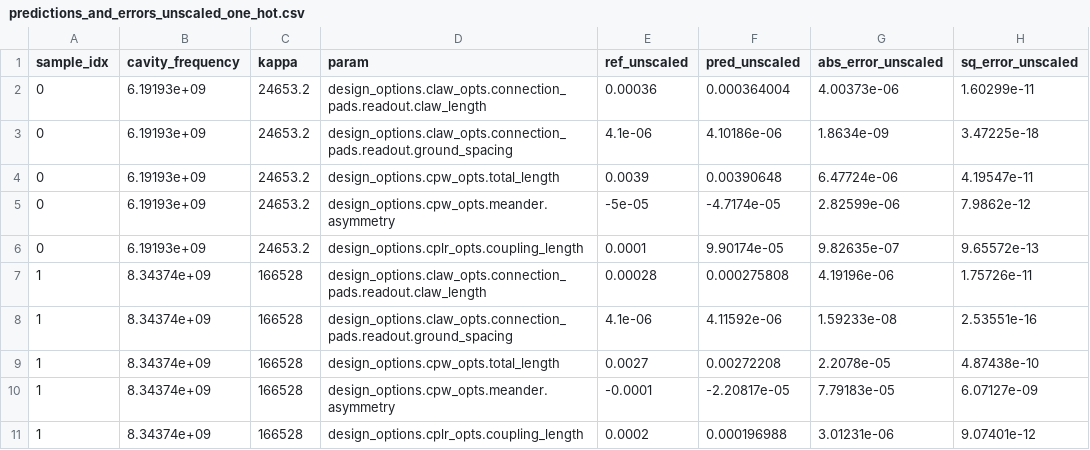
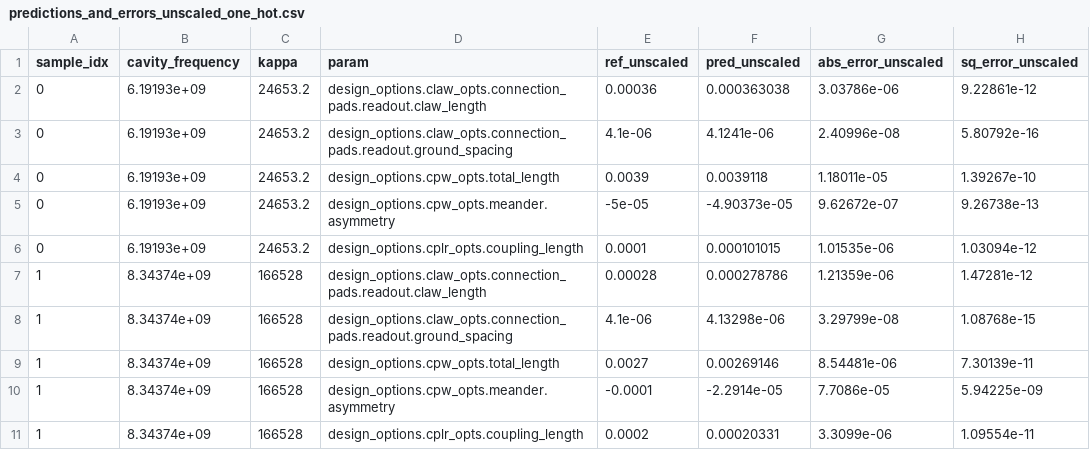
Before and after one commit to shanto268/ML_qubit_design, a CSV file: model_predict_cavity_claw_RouteMeander_eigenmode/predictions_and_errors_unscaled_one_hot.csv, drawn as a sheet; only a part is shown; the diff covers the shown part only.

```diff
--- a/model_predict_cavity_claw_RouteMeander_eigenmode/predictions_and_errors_unscaled_one_hot.csv
+++ b/model_predict_cavity_claw_RouteMeander_eigenmode/predictions_and_errors_unscaled_one_hot.csv
@@ -1,11 +1,11 @@
 sample_idx,cavity_frequency,kappa,param,ref_unscaled,pred_unscaled,abs_error_unscaled,sq_error_unscaled
-0,6.19193e+09,24653.2,design_options.claw_opts.connection_pads.readout.claw_length,0.00036,0.000364004,4.00373e-06,1.60299e-11
-0,6.19193e+09,24653.2,design_options.claw_opts.connection_pads.readout.ground_spacing,4.1e-06,4.10186e-06,1.8634e-09,3.47225e-18
-0,6.19193e+09,24653.2,design_options.cpw_opts.total_length,0.0039,0.00390648,6.47724e-06,4.19547e-11
-0,6.19193e+09,24653.2,design_options.cpw_opts.meander.asymmetry,-5e-05,-4.7174e-05,2.82599e-06,7.9862e-12
-0,6.19193e+09,24653.2,design_options.cplr_opts.coupling_length,0.0001,9.90174e-05,9.82635e-07,9.65572e-13
-1,8.34374e+09,166528,design_options.claw_opts.connection_pads.readout.claw_length,0.00028,0.000275808,4.19196e-06,1.75726e-11
-1,8.34374e+09,166528,design_options.claw_opts.connection_pads.readout.ground_spacing,4.1e-06,4.11592e-06,1.59233e-08,2.53551e-16
-1,8.34374e+09,166528,design_options.cpw_opts.total_length,0.0027,0.00272208,2.2078e-05,4.87438e-10
-1,8.34374e+09,166528,design_options.cpw_opts.meander.asymmetry,-0.0001,-2.20817e-05,7.79183e-05,6.07127e-09
-1,8.34374e+09,166528,design_options.cplr_opts.coupling_length,0.0002,0.000196988,3.01231e-06,9.07401e-12
+0,6.19193e+09,24653.2,design_options.claw_opts.connection_pads.readout.claw_length,0.00036,0.000363038,3.03786e-06,9.22861e-12
+0,6.19193e+09,24653.2,design_options.claw_opts.connection_pads.readout.ground_spacing,4.1e-06,4.1241e-06,2.40996e-08,5.80792e-16
+0,6.19193e+09,24653.2,design_options.cpw_opts.total_length,0.0039,0.0039118,1.18011e-05,1.39267e-10
+0,6.19193e+09,24653.2,design_options.cpw_opts.meander.asymmetry,-5e-05,-4.90373e-05,9.62672e-07,9.26738e-13
+0,6.19193e+09,24653.2,design_options.cplr_opts.coupling_length,0.0001,0.000101015,1.01535e-06,1.03094e-12
+1,8.34374e+09,166528,design_options.claw_opts.connection_pads.readout.claw_length,0.00028,0.000278786,1.21359e-06,1.47281e-12
+1,8.34374e+09,166528,design_options.claw_opts.connection_pads.readout.ground_spacing,4.1e-06,4.13298e-06,3.29799e-08,1.08768e-15
+1,8.34374e+09,166528,design_options.cpw_opts.total_length,0.0027,0.00269146,8.54481e-06,7.30139e-11
+1,8.34374e+09,166528,design_options.cpw_opts.meander.asymmetry,-0.0001,-2.2914e-05,7.7086e-05,5.94225e-09
+1,8.34374e+09,166528,design_options.cplr_opts.coupling_length,0.0002,0.00020331,3.3099e-06,1.09554e-11
```
Also changed, not shown: 15 edited cells elsewhere in this file, model_predict_cavity_claw_RouteMeander_eigenmode/predictions_and_errors_one_hot.csv, 40 other files.
